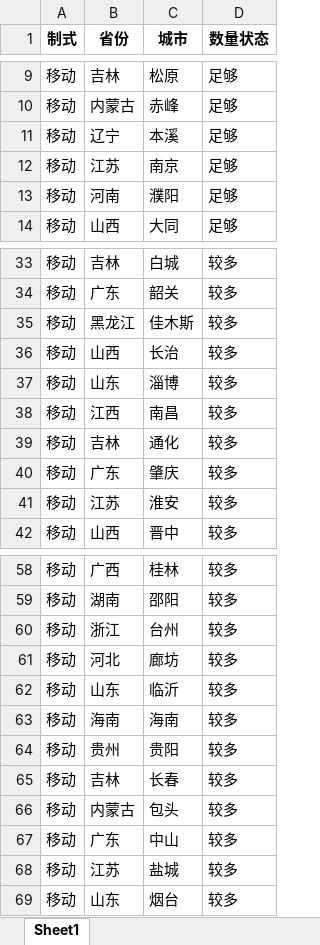
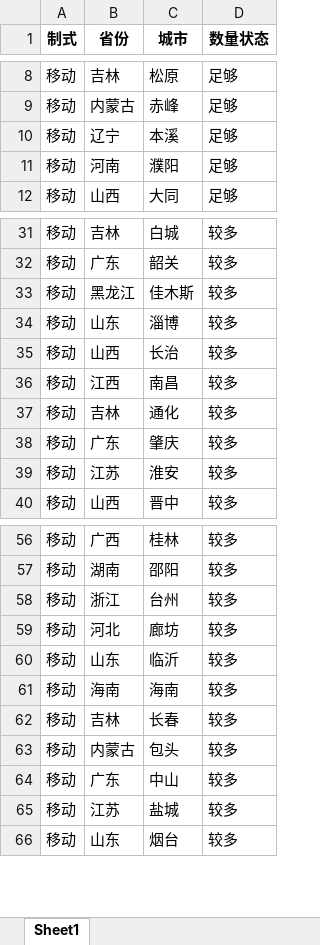
Before and after one commit to Dirichelet/Dirichelet.github.io, an Excel workbook: data/sourse.xlsx, sheet Sheet1, drawn as a sheet; only a part is shown, gaps mark what is left out; values as stored, in another font and other column widths than the file's, no borders; removed rows and columns are numbered as before the commit, all else as after; the diff covers the shown part only; the diff names each change by its address in the sheet, - before the commit and + after, or states it on an @@ line.

```diff
--- a/data/sourse.xlsx (sheet Sheet1)
+++ b/data/sourse.xlsx (sheet Sheet1)
-row 12: 移动 | 江苏 | 南京 | 足够
@@ row 37 moved to row 34: 移动 @@
-row 64: 移动 | 贵州 | 贵阳 | 较多
```
Also changed, not shown: 1 added row, 5 removed rows, 2 moved rows and 6 edited cells elsewhere in this sheet, 1 other file.
